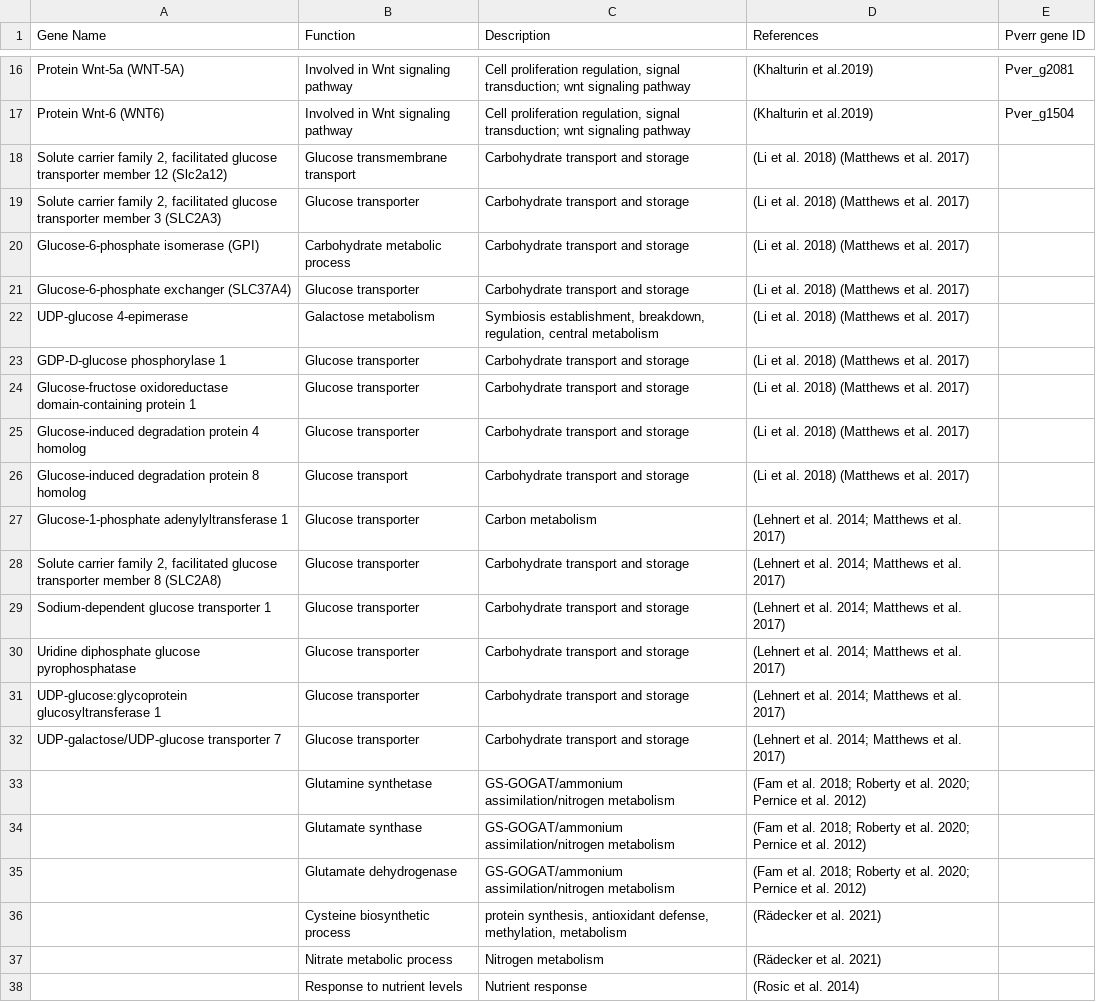
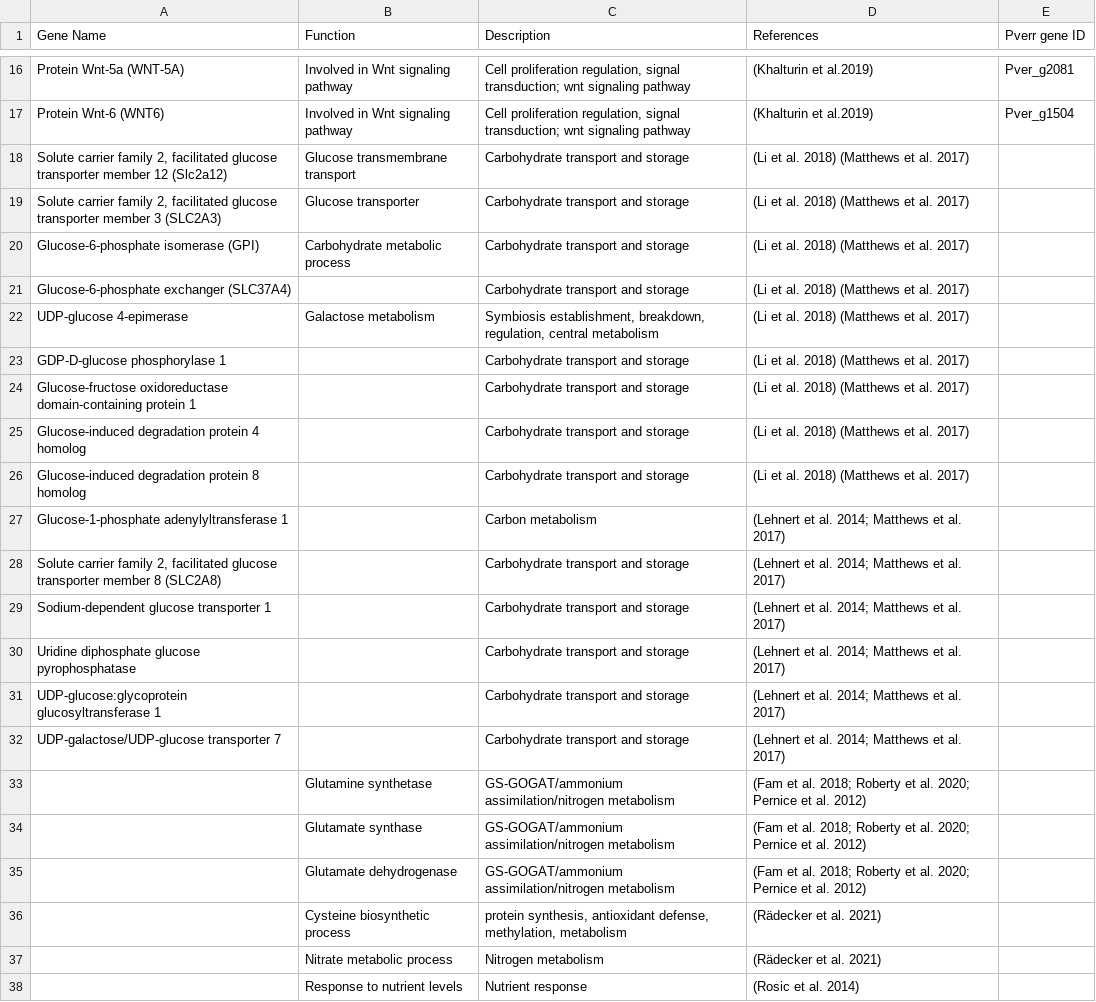
Before and after one commit to hputnam/Becker_E5, a CSV file: Bioinformatics/Output/Nutrient_genesofinterest_Pverr.csv, drawn as a sheet; only a part is shown, gaps mark what is left out.

Commit message:
updating genes of interest list

```diff
--- a/Bioinformatics/Output/Nutrient_genesofinterest_Pverr.csv
+++ b/Bioinformatics/Output/Nutrient_genesofinterest_Pverr.csv
@@ -20,14 +20,14 @@ Protein Wnt-6 (WNT6),Involved in Wnt signaling pathway,"Cell proliferation regul
 Glucose-6-phosphate isomerase (GPI),Carbohydrate metabolic process,Carbohydrate transport and storage,(Li et al. 2018) (Matthews et al. 2017),
-Glucose-6-phosphate exchanger (SLC37A4),Glucose transporter,Carbohydrate transport and storage,(Li et al. 2018) (Matthews et al. 2017),
+Glucose-6-phosphate exchanger (SLC37A4),,Carbohydrate transport and storage,(Li et al. 2018) (Matthews et al. 2017),
 UDP-glucose 4-epimerase,Galactose metabolism,"Symbiosis establishment, breakdown, regulation, central metabolism",(Li et al. 2018) (Matthews et al. 2017),
-GDP-D-glucose phosphorylase 1,Glucose transporter,Carbohydrate transport and storage,(Li et al. 2018) (Matthews et al. 2017),
-Glucose-fructose oxidoreductase domain-containing protein 1,Glucose transporter,Carbohydrate transport and storage,(Li et al. 2018) (Matthews et al. 2017),
-Glucose-induced degradation protein 4 homolog,Glucose transporter,Carbohydrate transport and storage,(Li et al. 2018) (Matthews et al. 2017),
-Glucose-induced degradation protein 8 homolog,Glucose transport,Carbohydrate transport and storage,(Li et al. 2018) (Matthews et al. 2017),
-Glucose-1-phosphate adenylyltransferase 1,Glucose transporter,Carbon metabolism,(Lehnert et al. 2014; Matthews et al. 2017),
-"Solute carrier family 2, facilitated glucose transporter member 8 (SLC2A8)",Glucose transporter,Carbohydrate transport and storage,(Lehnert et al. 2014; Matthews et al. 2017),
-Sodium-dependent glucose transporter 1 ,Glucose transporter,Carbohydrate transport and storage,(Lehnert et al. 2014; Matthews et al. 2017),
-Uridine diphosphate glucose pyrophosphatase ,Glucose transporter,Carbohydrate transport and storage,(Lehnert et al. 2014; Matthews et al. 2017),
-UDP-glucose:glycoprotein glucosyltransferase 1,Glucose transporter,Carbohydrate transport and storage,(Lehnert et al. 2014; Matthews et al. 2017),
-UDP-galactose/UDP-glucose transporter 7,Glucose transporter,Carbohydrate transport and storage,(Lehnert et al. 2014; Matthews et al. 2017),
+GDP-D-glucose phosphorylase 1,,Carbohydrate transport and storage,(Li et al. 2018) (Matthews et al. 2017),
+Glucose-fructose oxidoreductase domain-containing protein 1,,Carbohydrate transport and storage,(Li et al. 2018) (Matthews et al. 2017),
+Glucose-induced degradation protein 4 homolog,,Carbohydrate transport and storage,(Li et al. 2018) (Matthews et al. 2017),
+Glucose-induced degradation protein 8 homolog,,Carbohydrate transport and storage,(Li et al. 2018) (Matthews et al. 2017),
+Glucose-1-phosphate adenylyltransferase 1,,Carbon metabolism,(Lehnert et al. 2014; Matthews et al. 2017),
+"Solute carrier family 2, facilitated glucose transporter member 8 (SLC2A8)",,Carbohydrate transport and storage,(Lehnert et al. 2014; Matthews et al. 2017),
+Sodium-dependent glucose transporter 1 ,,Carbohydrate transport and storage,(Lehnert et al. 2014; Matthews et al. 2017),
+Uridine diphosphate glucose pyrophosphatase ,,Carbohydrate transport and storage,(Lehnert et al. 2014; Matthews et al. 2017),
+UDP-glucose:glycoprotein glucosyltransferase 1,,Carbohydrate transport and storage,(Lehnert et al. 2014; Matthews et al. 2017),
+UDP-galactose/UDP-glucose transporter 7,,Carbohydrate transport and storage,(Lehnert et al. 2014; Matthews et al. 2017),
 ,Glutamine synthetase,GS-GOGAT/ammonium assimilation/nitrogen metabolism,(Fam et al. 2018; Roberty et al. 2020; Pernice et al. 2012),
```
